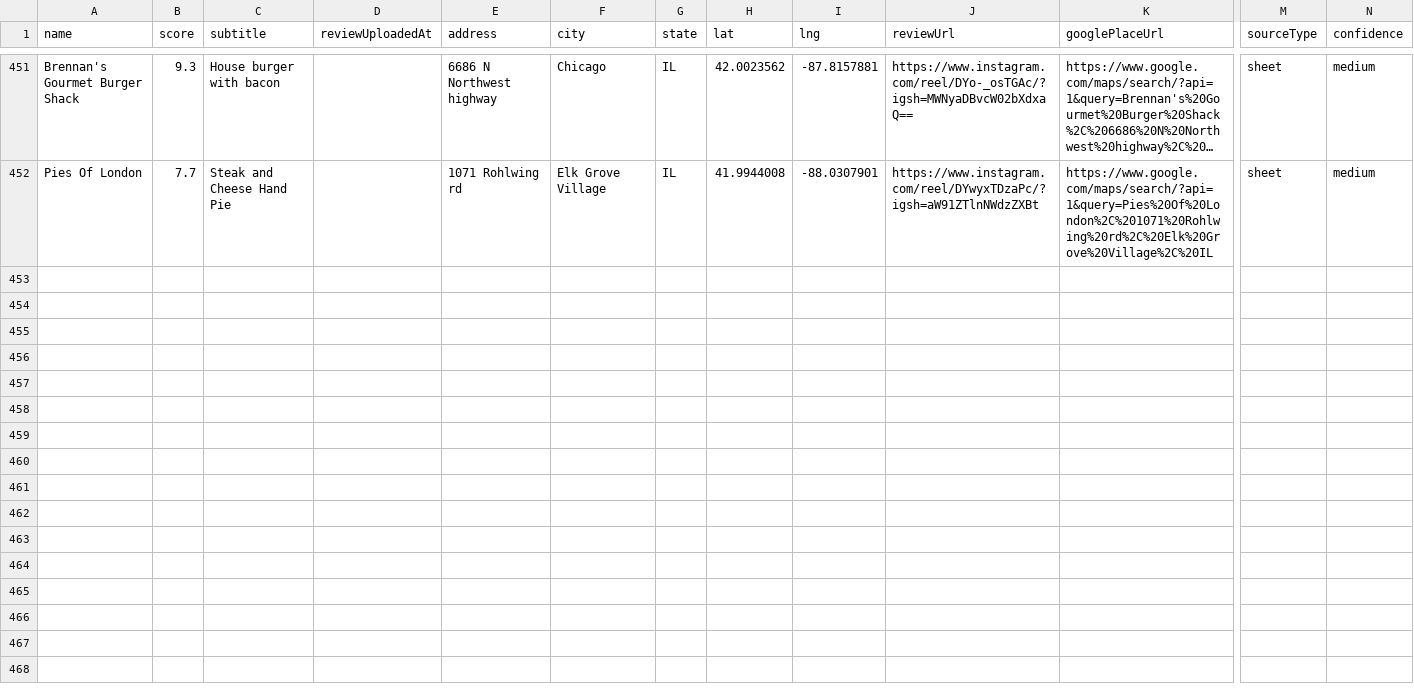
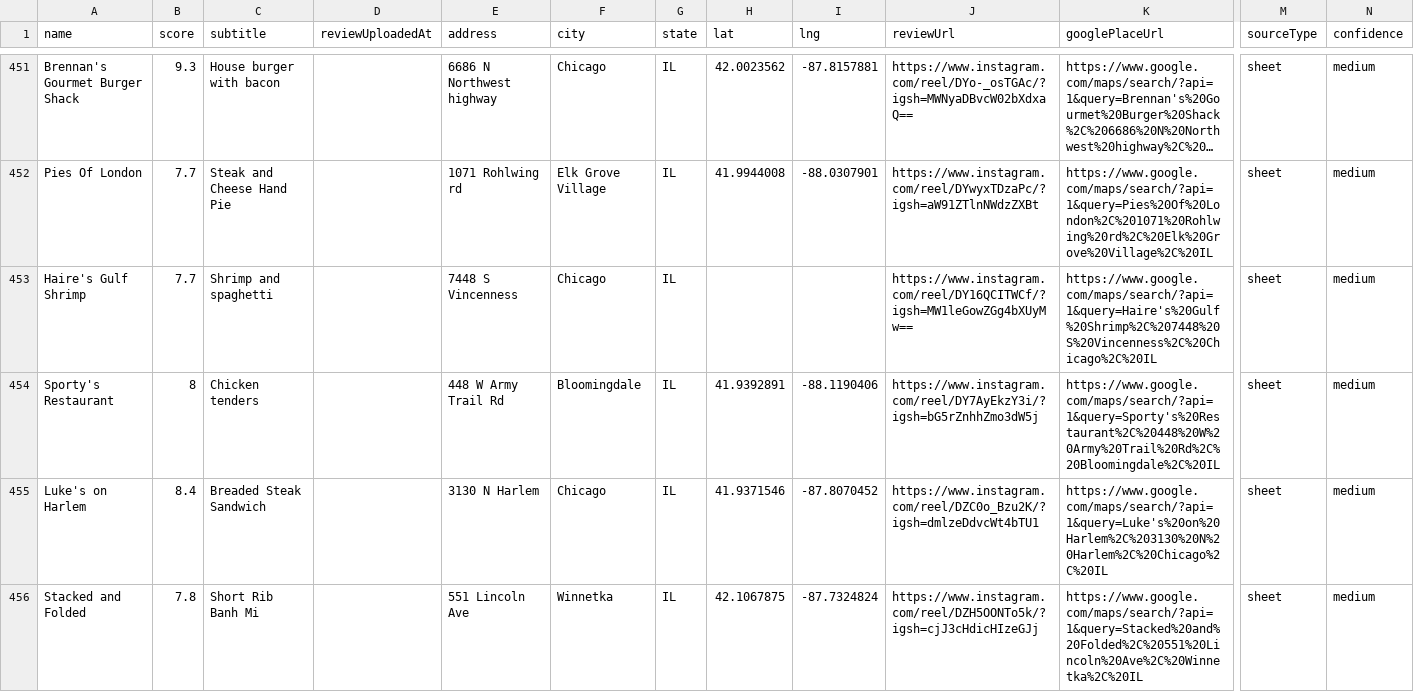
Before and after one commit to Retro-Ace/Super-Goode-Map, a CSV file: super_goode_locations.csv, drawn as a sheet; only a part is shown, gaps mark what is left out; long unchanged cells end in …; rows hold the shown columns only; the diff names each change by its address in the sheet, - before the commit and + after, or states it on an @@ line.

```diff
--- a/super_goode_locations.csv
+++ b/super_goode_locations.csv
+row 453: Haire's Gulf Shrimp | 7.7 | Shrimp and spaghetti |  | 7448 S Vincenness | Chicago | IL |  |  | https://www.instagram.com/reel/DY16QCITWCf/?igsh=MW1leGowZGg4bXUyMw== | https://www.google.com/maps/search/?api=1&query=Haire's%20Gulf%20Shrimp%2C%207448%20S%20Vincenness%2C%20Chicago%2C%20IL | sheet | medium
+row 454: Sporty's Restaurant | 8 | Chicken tenders |  | 448 W Army Trail Rd | Bloomingdale | IL | 41.9392891 | -88.1190406 | https://www.instagram.com/reel/DY7AyEkzY3i/?igsh=bG5rZnhhZmo3dW5j | https://www.google.com/maps/search/?api=1&query=Sporty's%20Restaurant%2C%20448%20W%20Army%20Trail%20Rd%2C%20Bloomingdale%2C%20IL | sheet | medium
+row 455: Luke's on Harlem | 8.4 | Breaded Steak Sandwich |  | 3130 N Harlem | Chicago | IL | 41.9371546 | -87.8070452 | https://www.instagram.com/reel/DZC0o_Bzu2K/?igsh=dmlzeDdvcWt4bTU1 | https://www.google.com/maps/search/?api=1&query=Luke's%20on%20Harlem%2C%203130%20N%20Harlem%2C%20Chicago%2C%20IL | sheet | medium
+row 456: Stacked and Folded | 7.8 | Short Rib Banh Mi |  | 551 Lincoln Ave | Winnetka | IL | 42.1067875 | -87.7324824 | https://www.instagram.com/reel/DZH5OONTo5k/?igsh=cjJ3cHdicHIzeGJj | https://www.google.com/maps/search/?api=1&query=Stacked%20and%20Folded%2C%20551%20Lincoln%20Ave%2C%20Winnetka%2C%20IL | sheet | medium
```
Also changed, not shown: 4 other files.
